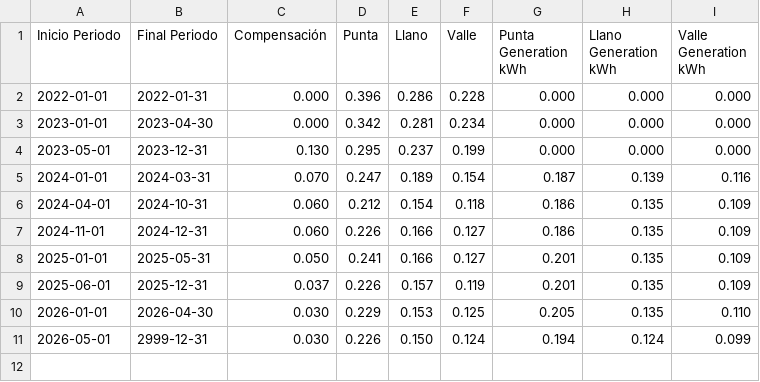
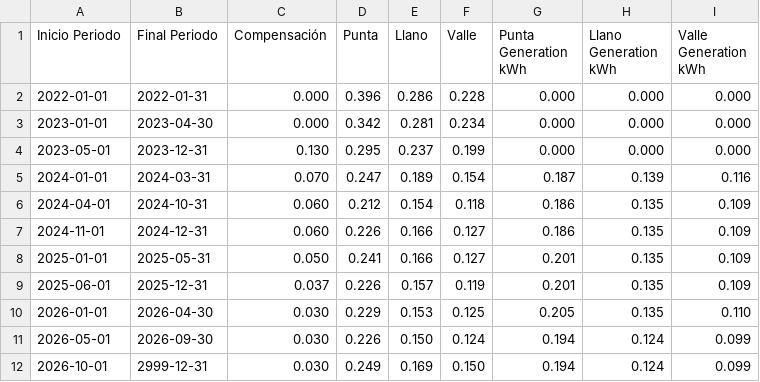
Before and after one commit to hectorespert/som-energia-hass, a CSV file: custom_components/som_energia/price/prices.csv, drawn as a sheet.

```diff
--- a/custom_components/som_energia/price/prices.csv
+++ b/custom_components/som_energia/price/prices.csv
@@ -10,2 +10,3 @@ Inicio Periodo,Final Periodo,Compensación,Punta,Llano,Valle,Punta Generation kW
 2026-01-01,2026-04-30,0.030,0.229,0.153,0.125,0.205,0.135,0.110
-2026-05-01,2999-12-31,0.030,0.226,0.150,0.124,0.194,0.124,0.099
+2026-05-01,2026-09-30,0.030,0.226,0.150,0.124,0.194,0.124,0.099
+2026-10-01,2999-12-31,0.030,0.249,0.169,0.150,0.194,0.124,0.099
```
Also changed, not shown: 2 other files.
